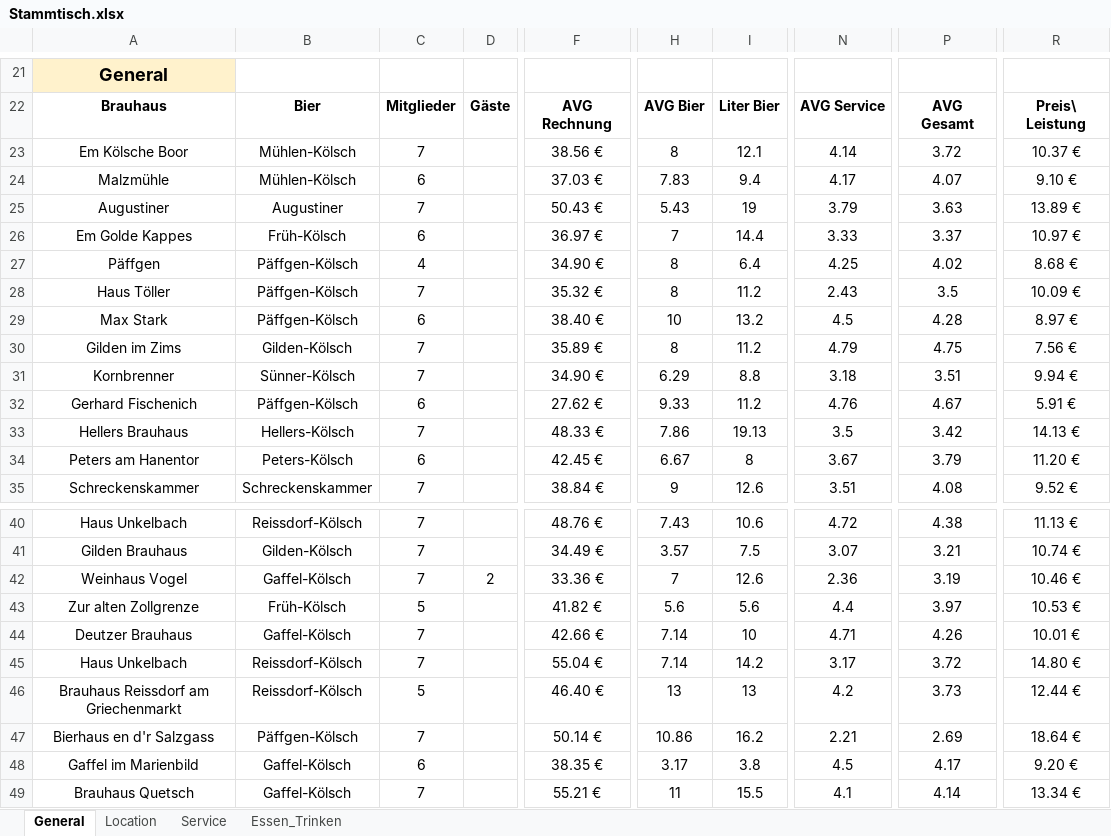
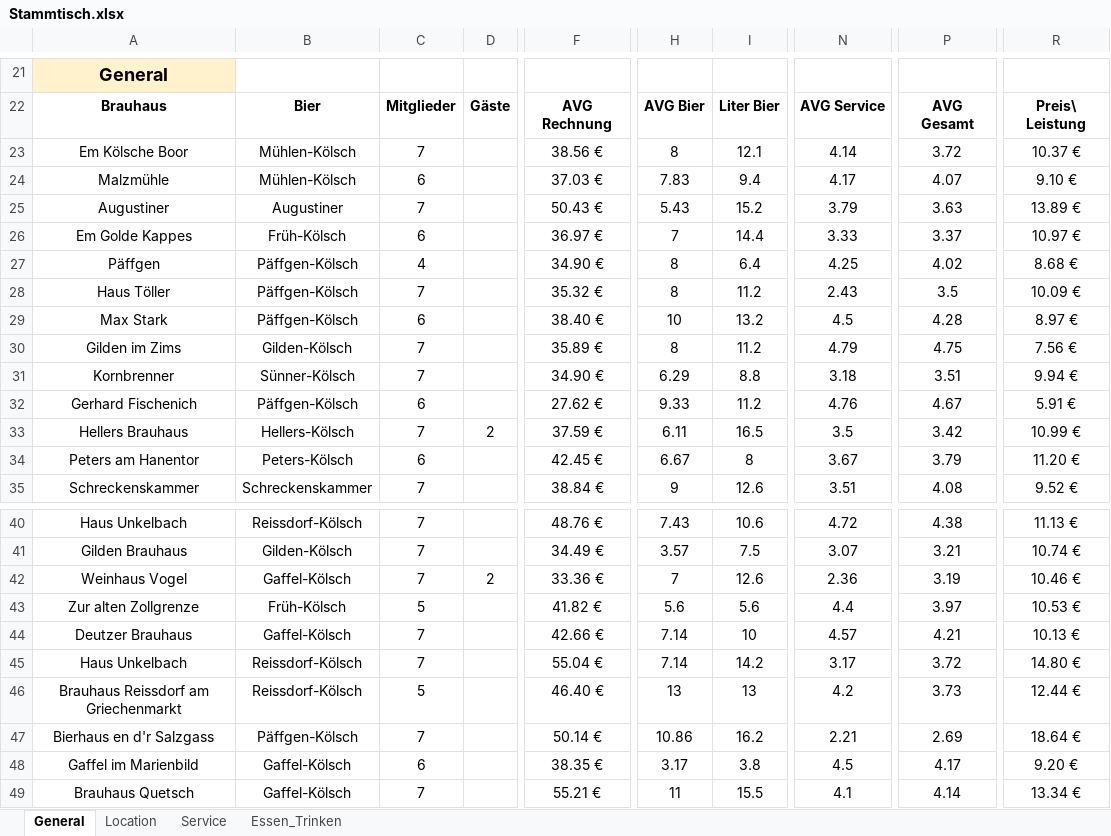
Before and after one commit to JoWohlen/stammtisch, an Excel workbook: data/Stammtisch.xlsx, sheet General, drawn as a sheet; only a part is shown, gaps mark what is left out; values as stored, in another font and other column widths than the file's, no borders; charts and pictures and conditional formats and table styles not drawn; the diff names each change by its address in the sheet, - before the commit and + after, or states it on an @@ line.

```diff
--- a/data/Stammtisch.xlsx (sheet General)
+++ b/data/Stammtisch.xlsx (sheet General)
-I25: 19
+I25: 15.2
-D33: (empty)
+D33: 2
-F33: 48.33 €
+F33: 37.59 €
-H33: 7.86
+H33: 6.11
-I33: 19.13
+I33: 16.5
-R33: 14.13 €
+R33: 10.99 €
-N44: 4.71
+N44: 4.57
-P44: 4.26
+P44: 4.21
-R44: 10.01 €
+R44: 10.13 €
```
Also changed, not shown: sheet Service, sheet Location, charts or pictures, 11 other files.
